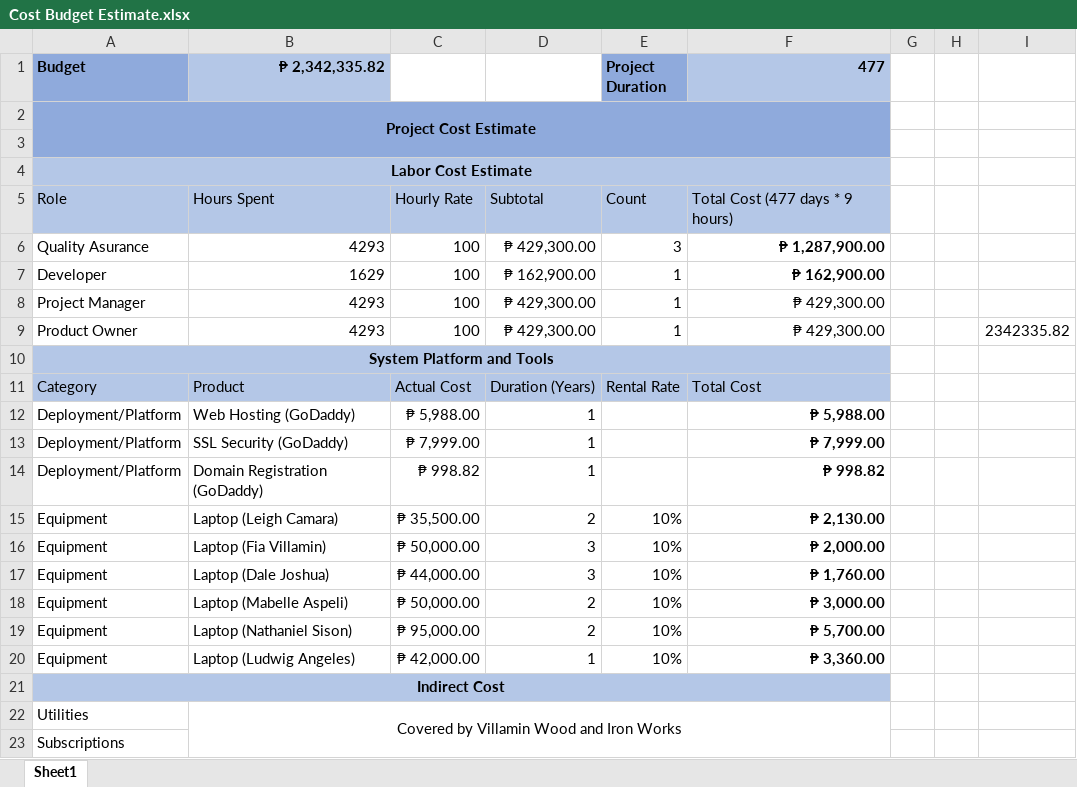
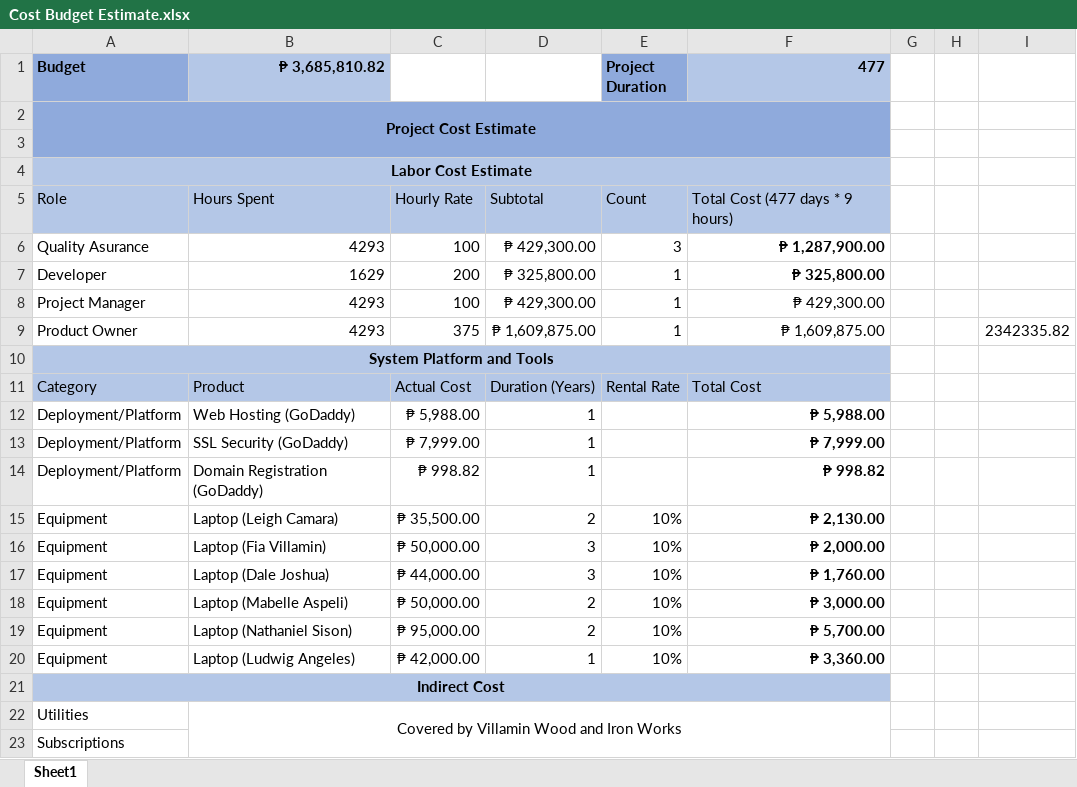
Before and after one commit to apcjlquesada/APC_2022_2023_T3_PROJMAN_MI201_MI203_G03_Team_MLNSD, an Excel workbook: documentation/projman/Cost Budget Estimate.xlsx, sheet Sheet1, drawn as a sheet; values as stored, in another font and other column widths than the file's, no borders; the diff names each change by its address in the sheet, - before the commit and + after, or states it on an @@ line.

Commit message:
Updated Cost Budget Estimate.xlsx && Added Salary Reference (Full Stack Web Developer)_Web Developer (Full Stack) - Pasig - Indeed.com.pdf && Added Salary Reference (Product Owner)_Product Owner - Makati - Indeed.com.pdf

```diff
--- a/documentation/projman/Cost Budget Estimate.xlsx (sheet Sheet1)
+++ b/documentation/projman/Cost Budget Estimate.xlsx (sheet Sheet1)
-B1: ₱ 2,342,335.82
+B1: ₱ 3,685,810.82
-C7: 100
+C7: 200
-D7: ₱ 162,900.00
+D7: ₱ 325,800.00
-F7 (477): ₱ 162,900.00
+F7 (477): ₱ 325,800.00
-C9: 100
+C9: 375
-D9: ₱ 429,300.00
+D9: ₱ 1,609,875.00
-F9 (477): ₱ 429,300.00
+F9 (477): ₱ 1,609,875.00
```
Also changed, not shown: 2 other files.
